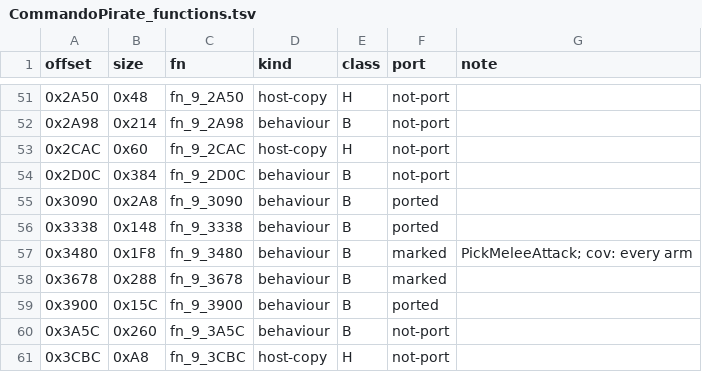
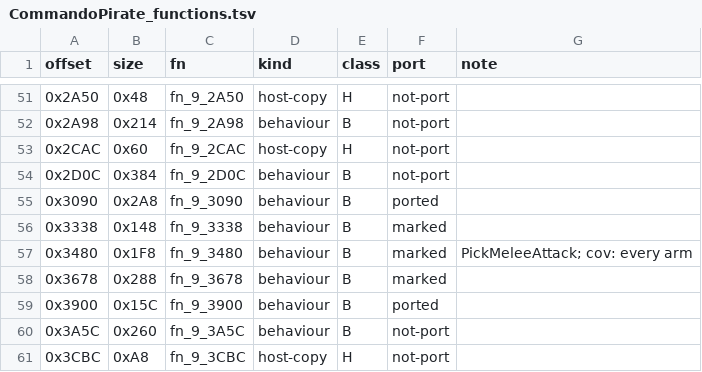
Before and after one commit to NitrosGits/MetroidPrime2Port-DSU, a TSV file: docs/module-analysis/CommandoPirate_functions.tsv, drawn as a sheet; only a part is shown, gaps mark what is left out.

Commit message:
port: the CommandoPirate's jump-back helper is marked
The coverage run in area 59 (build-port-cov, tools/cov/run.sh with
tools/cov/specs/commandopirate.py and the warpout driver, 8000 frames) gives
x3338_IsJumpBackClear 7/7 lines and 2/2 branches: the ray came back clear and
blocked and the path finder answered both ways, so every arm of the guest's
fn_9_3338 ran.  The marker, the note's per-branch rows (for fn_9_3338,
fn_9_3090 and fn_9_3900, whose arms the same run does not reach) and the
function table follow.

```diff
--- a/docs/module-analysis/CommandoPirate_functions.tsv
+++ b/docs/module-analysis/CommandoPirate_functions.tsv
@@ -55,3 +55,3 @@ offset	size	fn	kind	class	port	note
 0x3090	0x2A8	fn_9_3090	behaviour	B	ported	
-0x3338	0x148	fn_9_3338	behaviour	B	ported	
+0x3338	0x148	fn_9_3338	behaviour	B	marked	
 0x3480	0x1F8	fn_9_3480	behaviour	B	marked	PickMeleeAttack; cov: every arm
```
Also changed, not shown: 2 other files.
